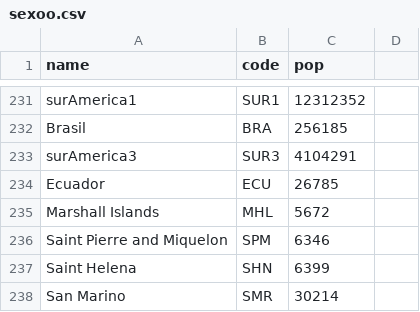
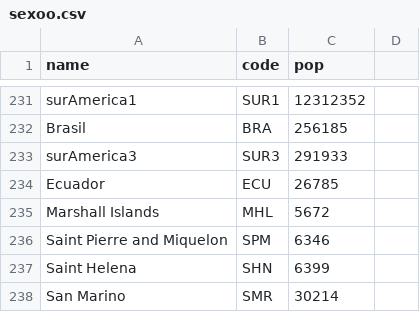
Before and after one commit to Godzilla039/MiPrimeGit, a CSV file: sexoo.csv, drawn as a sheet; only a part is shown, gaps mark what is left out.

Commit message:
Update sexoo.csv

```diff
--- a/sexoo.csv
+++ b/sexoo.csv
@@ -232,3 +232,3 @@ surAmerica1,SUR1,12312352
 Brasil,BRA,256185
-surAmerica3,SUR3,4104291
+surAmerica3,SUR3,291933
 Ecuador,ECU,26785
```
